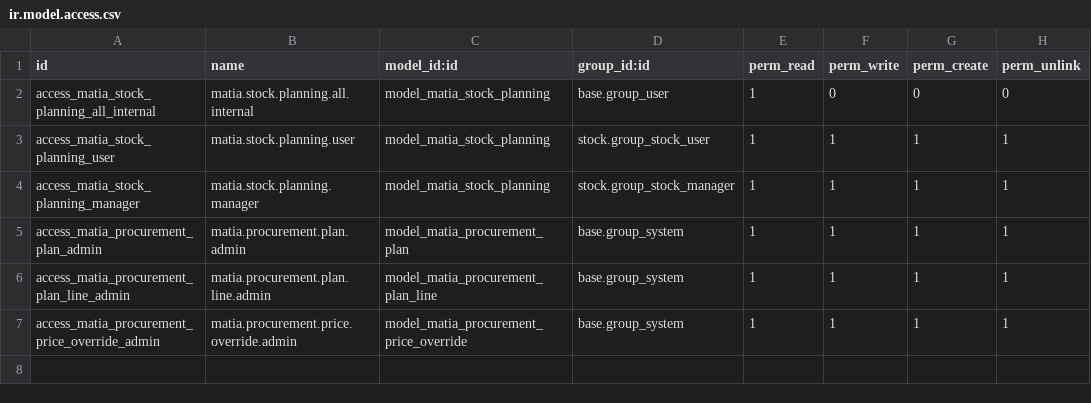
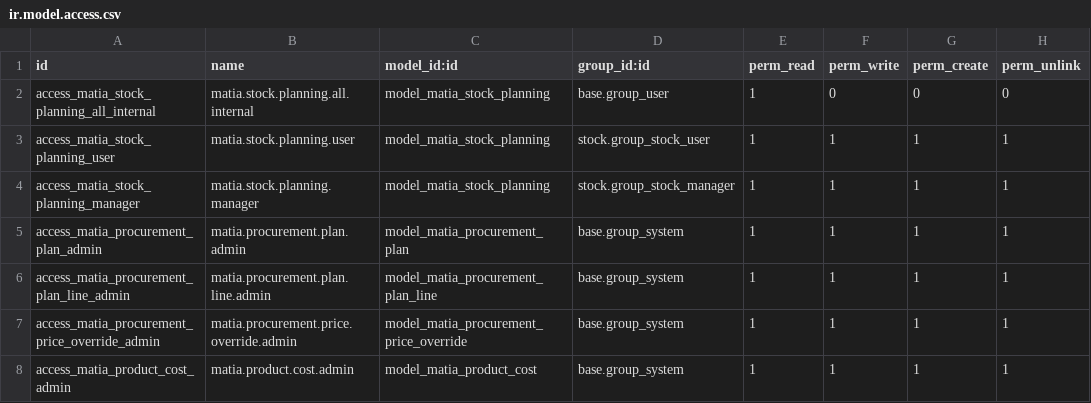
Before and after one commit to ecanidemir/matia, a CSV file: matia_stock_planning/security/ir.model.access.csv, drawn as a sheet; the diff names each change by its address in the sheet, - before the commit and + after, or states it on an @@ line.

Commit message:
feat(product-cost): admin-only Product Cost page with live rolled costs and global Prices
New menu under Capacity app (base.group_system): Cost tab with per-group 1-device set totals plus 3 combo boxes, sortable/searchable BOM cost tree with sub-BOM expand and Excel export; Prices tab moved out of Production Plan (plan page keeps working, reads same global overrides). Server: stateless matia.product.cost model, no plan record created. Manifest 15.0.2.5.0.

```diff
--- a/matia_stock_planning/security/ir.model.access.csv
+++ b/matia_stock_planning/security/ir.model.access.csv
+row 8: access_matia_product_cost_admin | matia.product.cost.admin | model_matia_product_cost | base.group_system | 1 | 1 | 1 | 1
```
Also changed, not shown: 15 other files.
